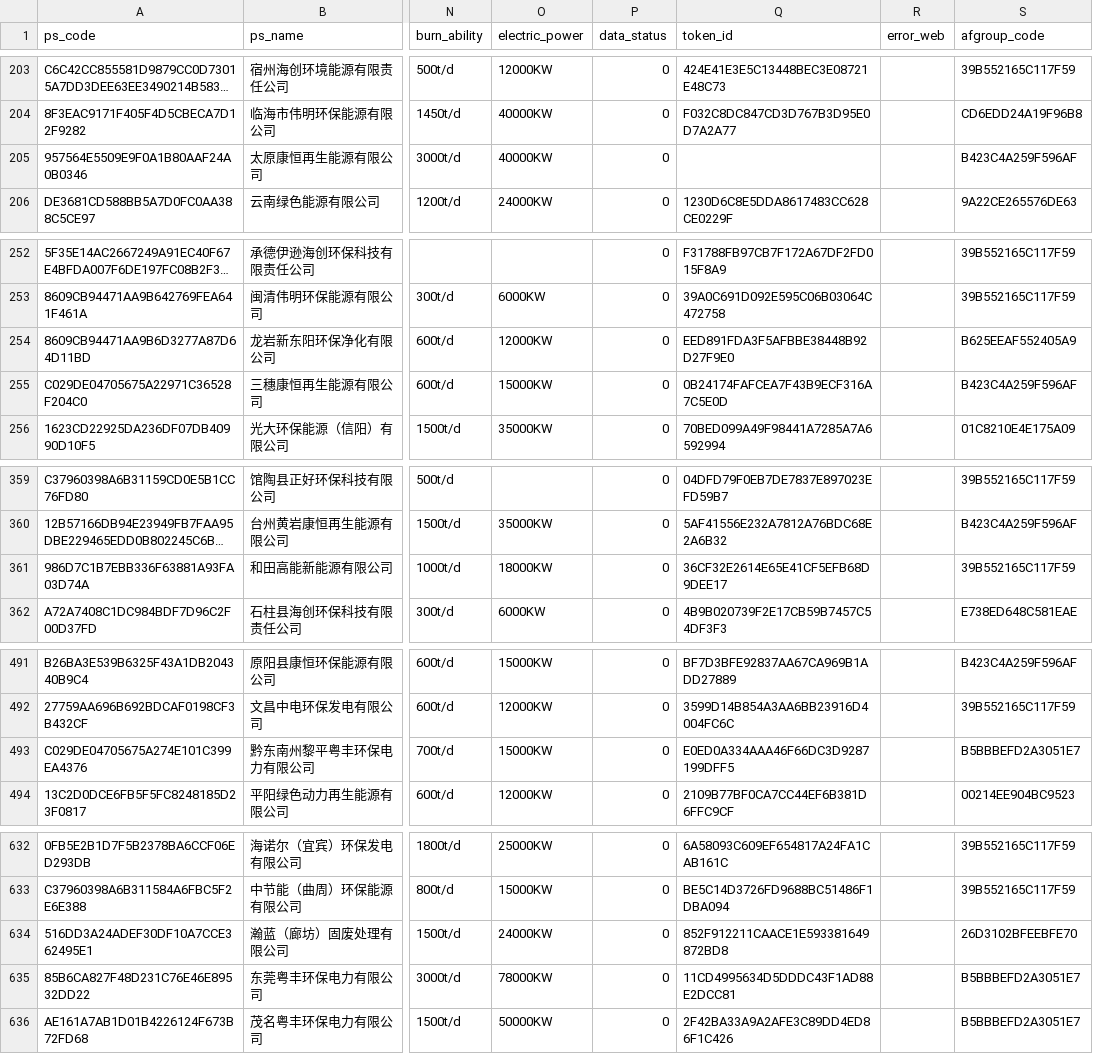
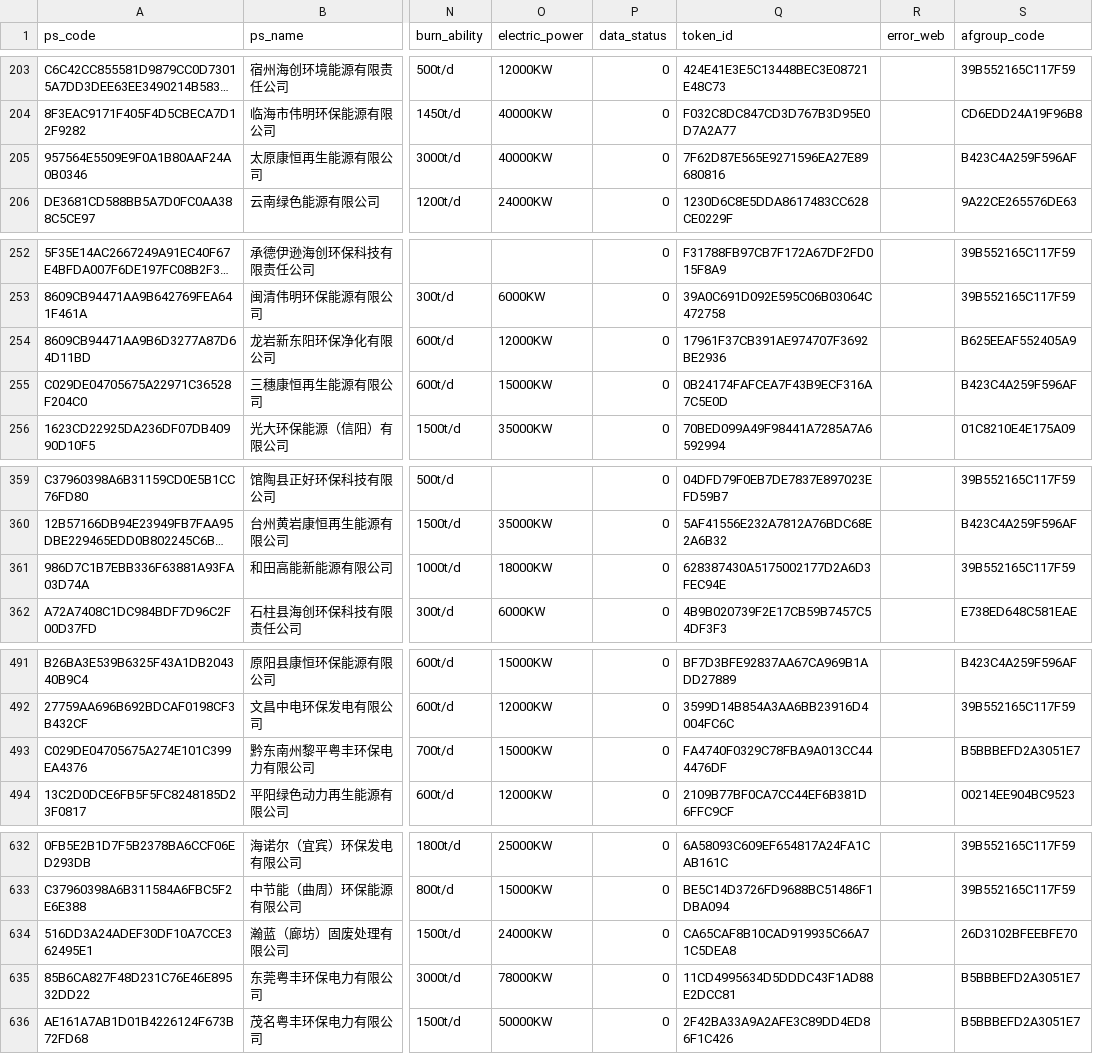
Before and after one commit to KowComical/craw_CEMS, a CSV file: tools/company_information.csv, drawn as a sheet; only a part is shown, gaps mark what is left out; long unchanged cells end in …; the diff names each change by its address in the sheet, - before the commit and + after, or states it on an @@ line.

Commit message:
updated

```diff
--- a/tools/company_information.csv
+++ b/tools/company_information.csv
-Q205 (token_id): (empty)
+Q205 (token_id): 7F62D87E565E9271596EA27E89680816
-Q254 (token_id): EED891FDA3F5AFBBE38448B92D27F9E0
+Q254 (token_id): 17961F37CB391AE974707F3692BE2936
-Q361 (token_id): 36CF32E2614E65E41CF5EFB68D9DEE17
+Q361 (token_id): 628387430A5175002177D2A6D3FEC94E
-Q493 (token_id): E0ED0A334AAA46F66DC3D9287199DFF5
+Q493 (token_id): FA4740F0329C78FBA9A013CC444476DF
-Q634 (token_id): 852F912211CAACE1E593381649872BD8
+Q634 (token_id): CA65CAF8B10CAD919935C66A71C5DEA8
```
